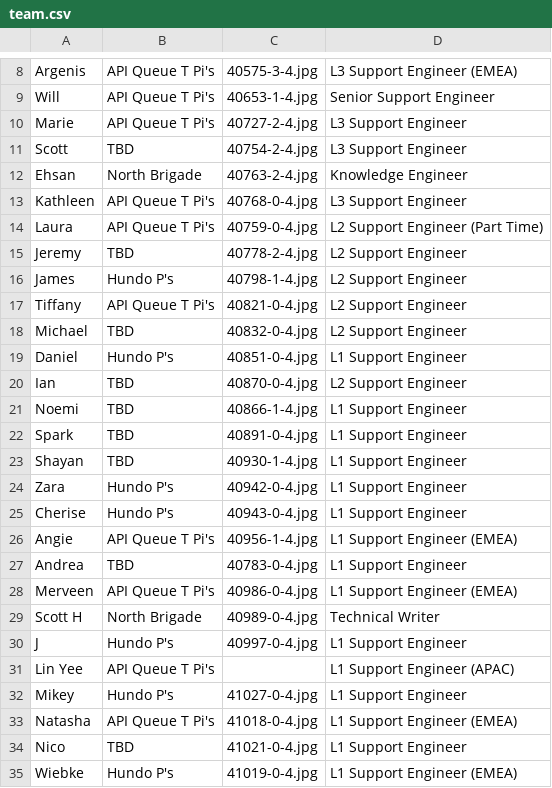
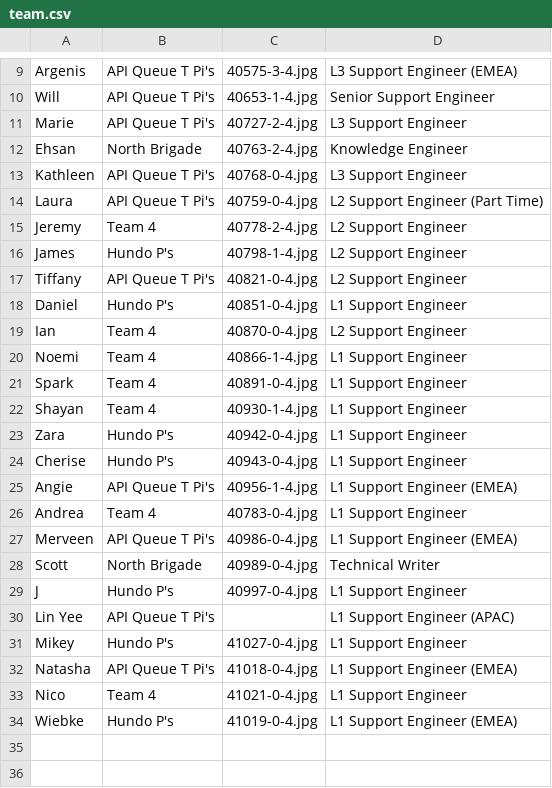
Before and after one commit to tiffanyqi/mp-onboarding, a CSV file: onboarding/static/onboarding/csv/team.csv, drawn as a sheet; only a part is shown, gaps mark what is left out; the diff covers the shown part only.

Commit message:
team updates

```diff
--- a/onboarding/static/onboarding/csv/team.csv
+++ b/onboarding/static/onboarding/csv/team.csv
@@ -10,3 +11,2 @@ Will, API Queue T Pi's, 40653-1-4.jpg, Senior Support Engineer
 Marie, API Queue T Pi's, 40727-2-4.jpg, L3 Support Engineer
-Scott, TBD, 40754-2-4.jpg, L3 Support Engineer
 Ehsan, North Brigade, 40763-2-4.jpg, Knowledge Engineer
@@ -14,11 +14,10 @@ Kathleen, API Queue T Pi's, 40768-0-4.jpg, L3 Support Engineer
 Laura, API Queue T Pi's, 40759-0-4.jpg, L2 Support Engineer (Part Time)
-Jeremy, TBD, 40778-2-4.jpg, L2 Support Engineer
+Jeremy, Team 4, 40778-2-4.jpg, L2 Support Engineer
 James, Hundo P's, 40798-1-4.jpg, L2 Support Engineer
 Tiffany, API Queue T Pi's, 40821-0-4.jpg, L2 Support Engineer
-Michael, TBD, 40832-0-4.jpg, L2 Support Engineer
 Daniel, Hundo P's, 40851-0-4.jpg, L1 Support Engineer
-Ian, TBD, 40870-0-4.jpg, L2 Support Engineer
-Noemi, TBD, 40866-1-4.jpg, L1 Support Engineer
-Spark, TBD, 40891-0-4.jpg, L1 Support Engineer
-Shayan, TBD, 40930-1-4.jpg, L1 Support Engineer
+Ian, Team 4, 40870-0-4.jpg, L2 Support Engineer
+Noemi, Team 4, 40866-1-4.jpg, L1 Support Engineer
+Spark, Team 4, 40891-0-4.jpg, L1 Support Engineer
+Shayan, Team 4, 40930-1-4.jpg, L1 Support Engineer
 Zara, Hundo P's, 40942-0-4.jpg, L1 Support Engineer
@@ -26,5 +25,5 @@ Cherise, Hundo P's, 40943-0-4.jpg, L1 Support Engineer
 Angie, API Queue T Pi's, 40956-1-4.jpg, L1 Support Engineer (EMEA)
-Andrea, TBD, 40783-0-4.jpg, L1 Support Engineer
+Andrea, Team 4, 40783-0-4.jpg, L1 Support Engineer
 Merveen, API Queue T Pi's, 40986-0-4.jpg, L1 Support Engineer (EMEA)
-Scott H, North Brigade, 40989-0-4.jpg, Technical Writer
+Scott, North Brigade, 40989-0-4.jpg, Technical Writer
 J, Hundo P's, 40997-0-4.jpg, L1 Support Engineer
@@ -33,3 +32,3 @@ Mikey, Hundo P's, 41027-0-4.jpg, L1 Support Engineer
 Natasha, API Queue T Pi's, 41018-0-4.jpg, L1 Support Engineer (EMEA)
-Nico, TBD, 41021-0-4.jpg, L1 Support Engineer
+Nico, Team 4, 41021-0-4.jpg, L1 Support Engineer
 Wiebke, Hundo P's, 41019-0-4.jpg, L1 Support Engineer (EMEA)
```
Also changed, not shown: 1 added row and 2 edited cells elsewhere in this file.
